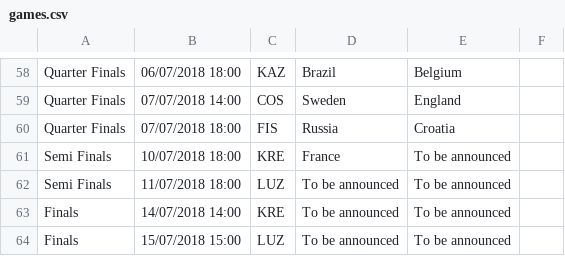
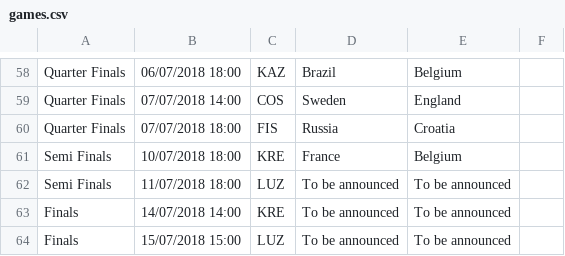
Before and after one commit to davorg/worldcup, a CSV file: games.csv, drawn as a sheet; only a part is shown, gaps mark what is left out.

```diff
--- a/games.csv
+++ b/games.csv
@@ -60,3 +60,3 @@ Quarter Finals,07/07/2018 14:00,COS,Sweden,England,,
 Quarter Finals,07/07/2018 18:00,FIS,Russia,Croatia,,
-Semi Finals,10/07/2018 18:00,KRE,France,To be announced,,
+Semi Finals,10/07/2018 18:00,KRE,France,Belgium,,
 Semi Finals,11/07/2018 18:00,LUZ,To be announced,To be announced,,
```
Also changed, not shown: 1 other file.
